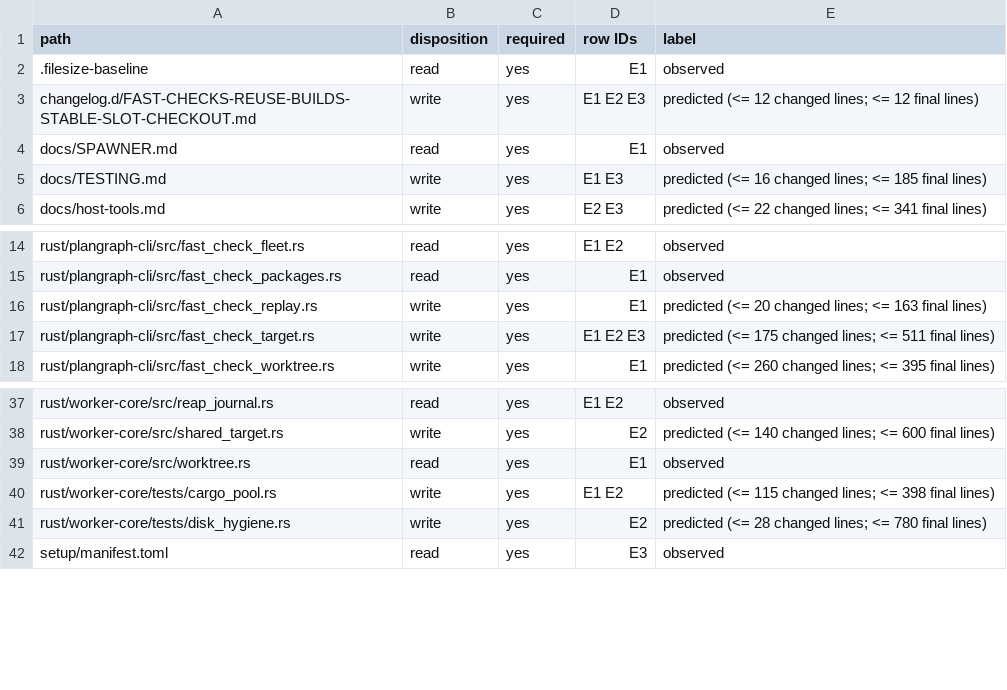
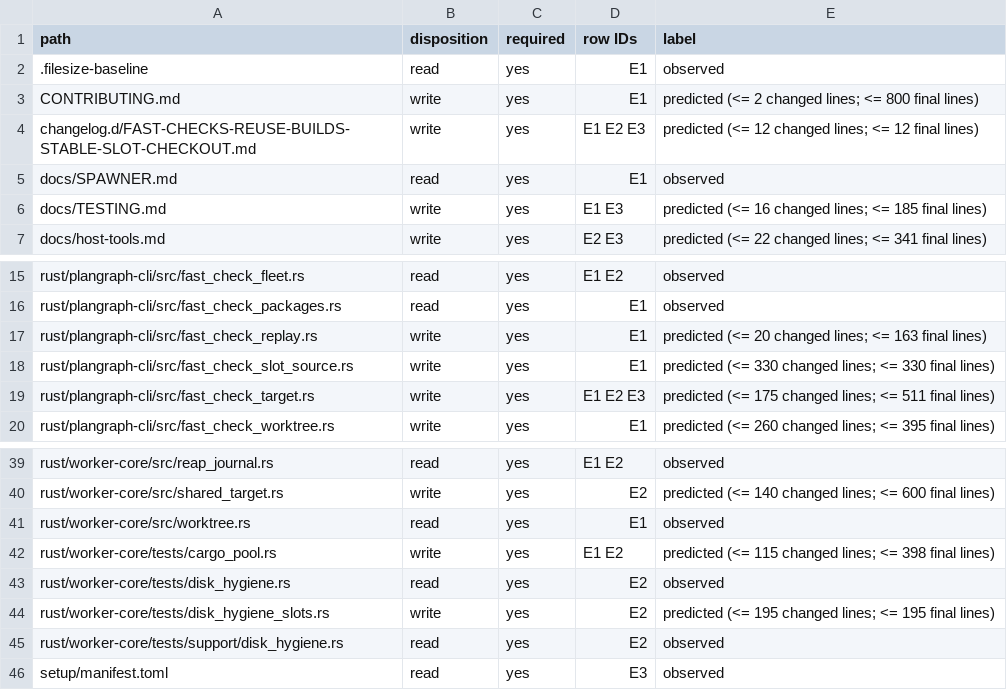
Before and after one commit to Ch3fUlrich/plangraph, a TSV file: docs/specs/FAST-CHECKS-REUSE-BUILDS-STABLE-SLOT-CHECKOUT.tree.tsv, drawn as a sheet; only a part is shown, gaps mark what is left out.

Commit message:
Resolve round-one fast-check reuse spec findings
Plan-Item: plangraph:FAST-CHECKS-REUSE-BUILDS-STABLE-SLOT-CHECKOUT
Writer: gpt-6.2-sol-high writer reuse-spec-native (plangraph spawner, native-codex, workstation)
Harness: codex
Changelog: skip (specification only)

```diff
--- a/docs/specs/FAST-CHECKS-REUSE-BUILDS-STABLE-SLOT-CHECKOUT.tree.tsv
+++ b/docs/specs/FAST-CHECKS-REUSE-BUILDS-STABLE-SLOT-CHECKOUT.tree.tsv
@@ -2,2 +2,3 @@ path	disposition	required	row IDs	label
 .filesize-baseline	read	yes	E1	observed
+CONTRIBUTING.md	write	yes	E1	predicted (<= 2 changed lines; <= 800 final lines)
 changelog.d/FAST-CHECKS-REUSE-BUILDS-STABLE-SLOT-CHECKOUT.md	write	yes	E1 E2 E3	predicted (<= 12 changed lines; <= 12 final lines)
@@ -16,2 +17,3 @@ rust/plangraph-cli/src/fast_check_packages.rs	read	yes	E1	observed
 rust/plangraph-cli/src/fast_check_replay.rs	write	yes	E1	predicted (<= 20 changed lines; <= 163 final lines)
+rust/plangraph-cli/src/fast_check_slot_source.rs	write	yes	E1	predicted (<= 330 changed lines; <= 330 final lines)
 rust/plangraph-cli/src/fast_check_target.rs	write	yes	E1 E2 E3	predicted (<= 175 changed lines; <= 511 final lines)
@@ -40,3 +42,5 @@ rust/worker-core/src/worktree.rs	read	yes	E1	observed
 rust/worker-core/tests/cargo_pool.rs	write	yes	E1 E2	predicted (<= 115 changed lines; <= 398 final lines)
-rust/worker-core/tests/disk_hygiene.rs	write	yes	E2	predicted (<= 28 changed lines; <= 780 final lines)
+rust/worker-core/tests/disk_hygiene.rs	read	yes	E2	observed
+rust/worker-core/tests/disk_hygiene_slots.rs	write	yes	E2	predicted (<= 195 changed lines; <= 195 final lines)
+rust/worker-core/tests/support/disk_hygiene.rs	read	yes	E2	observed
 setup/manifest.toml	read	yes	E3	observed
```
Also changed, not shown: 2 other files.
